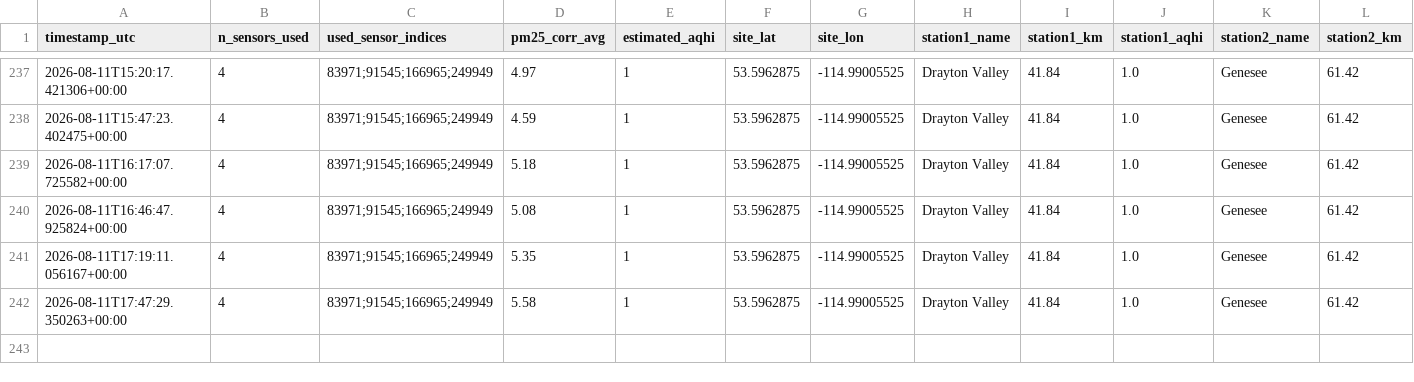
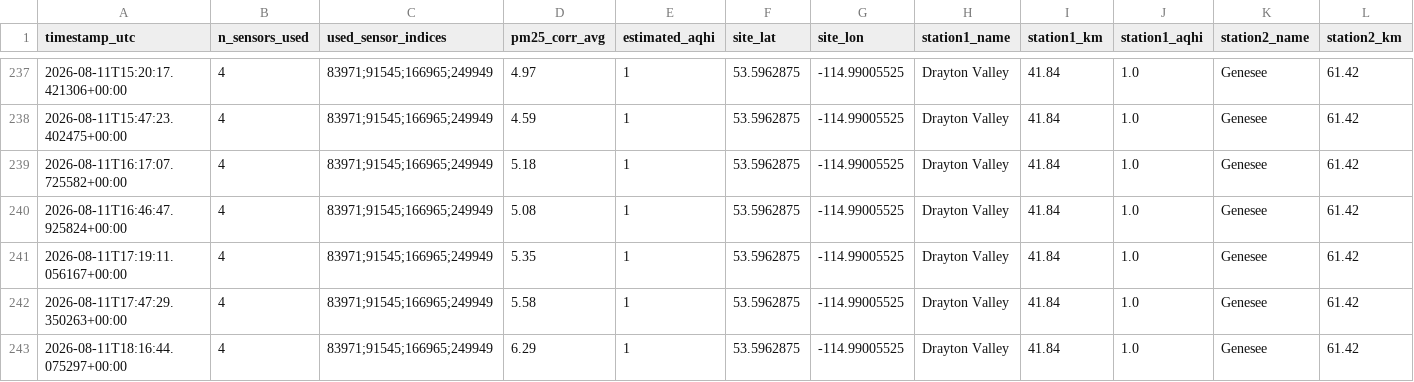
Before and after one commit to DKevinM/dk_LIFX, a CSV file: data/aqhi_comparison_log.csv, drawn as a sheet; only a part is shown, gaps mark what is left out; rows hold the shown columns only; the diff names each change by its address in the sheet, - before the commit and + after, or states it on an @@ line.

```diff
--- a/data/aqhi_comparison_log.csv
+++ b/data/aqhi_comparison_log.csv
+row 243: 2026-08-11T18:16:44.075297+00:00 | 4 | 83971;91545;166965;249949 | 6.29 | 1 | 53.5962875 | -114.99005525 | Drayton Valley | 41.84 | 1.0 | Genesee | 61.42
```
Also changed, not shown: 1 other file.
